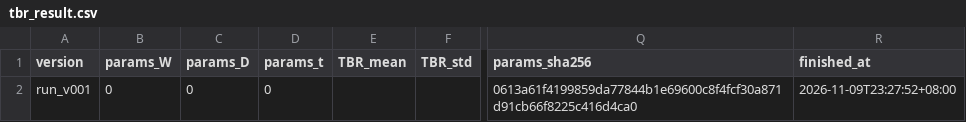
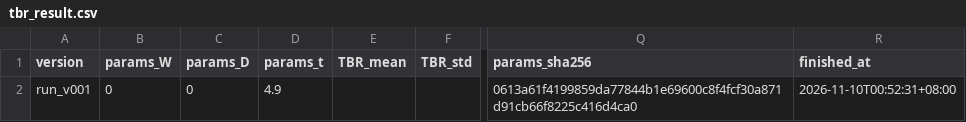
Before and after one commit to hizuru254/Si-Ti-Au-NEMD, a CSV file: validation/workspace/run_v001/tbr_result.csv, drawn as a sheet; only a part is shown, gaps mark what is left out; the diff names each change by its address in the sheet, - before the commit and + after, or states it on an @@ line.

Commit message:
config: approve v1 geometry (40/20/40/20/40), record Ti-LJ and serial decisions; fix validation metadata (t=4.9 nm)

```diff
--- a/validation/workspace/run_v001/tbr_result.csv
+++ b/validation/workspace/run_v001/tbr_result.csv
-D2 (params_t): 0
+D2 (params_t): 4.9
-R2 (finished_at): 2026-11-09T23:27:52+08:00
+R2 (finished_at): 2026-11-10T00:52:31+08:00
```
Also changed, not shown: validation/workspace/ledger.csv, 39 other files.
